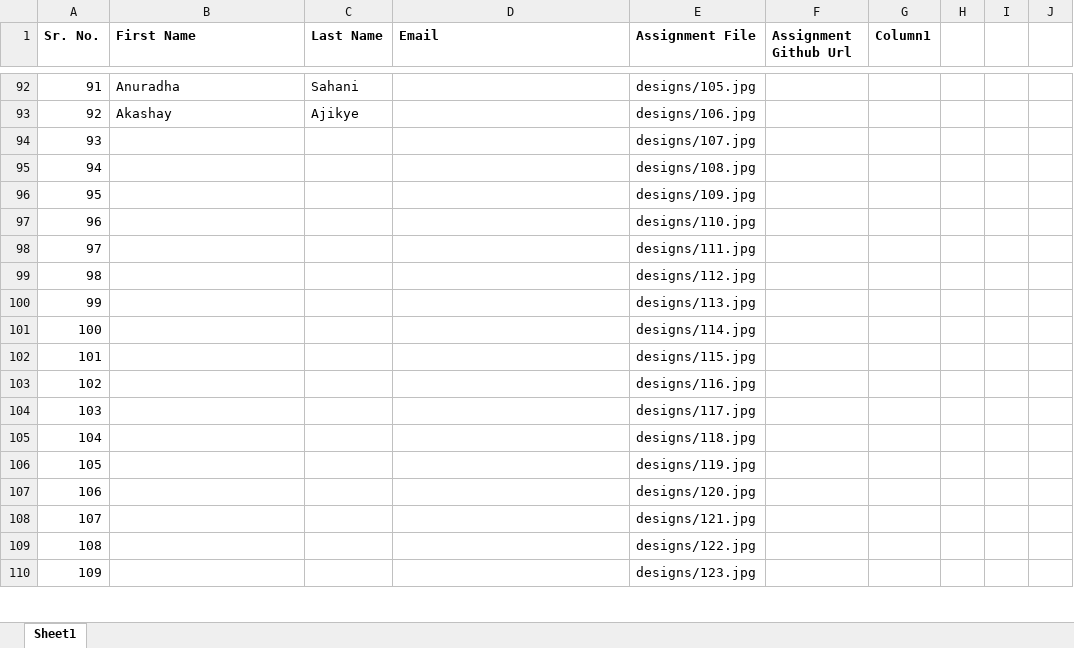
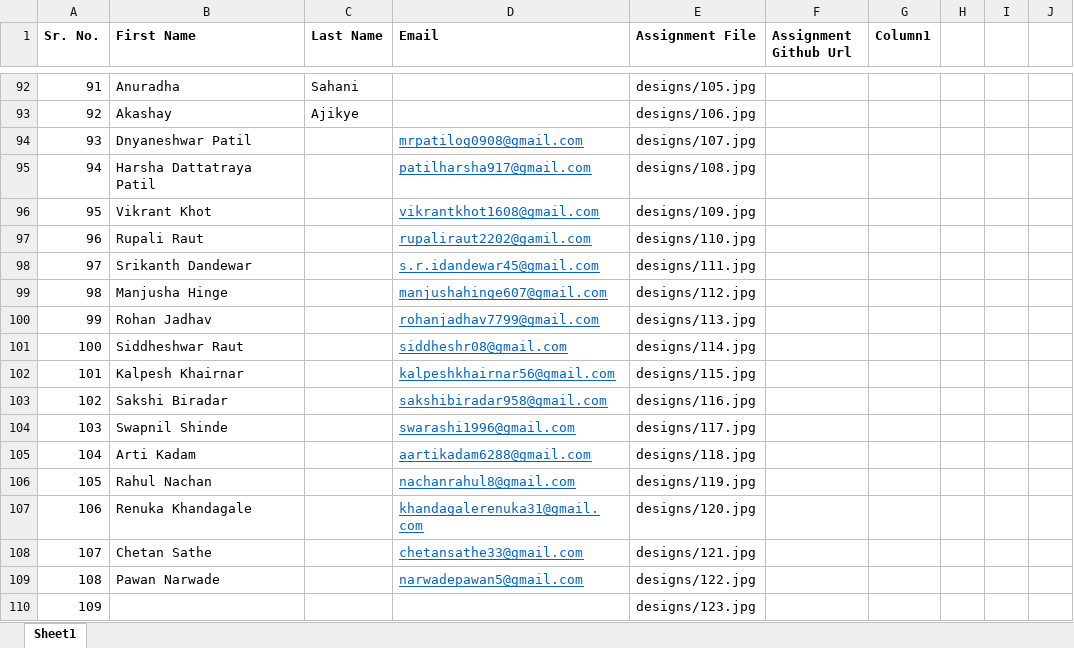
Before and after one commit to Apnasite/certificate-assignments, an Excel workbook: User Assignment Mapping.xlsx, sheet Sheet1, drawn as a sheet; only a part is shown, gaps mark what is left out; values as stored, in another font and other column widths than the file's, no borders; table styles not drawn; the diff covers the shown part only; the diff names each change by its address in the sheet, - before the commit and + after, or states it on an @@ line.

Commit message:
excel sheet update

```diff
--- a/User Assignment Mapping.xlsx (sheet Sheet1)
+++ b/User Assignment Mapping.xlsx (sheet Sheet1)
-B94 (First Name): (empty)
+B94 (First Name): Dnyaneshwar Patil
-D94 (Email): (empty)
+D94 (Email): mrpatilog0908@gmail.com
-B95 (First Name): (empty)
+B95 (First Name): Harsha Dattatraya Patil
-D95 (Email): (empty)
+D95 (Email): patilharsha917@gmail.com
-B96 (First Name): (empty)
+B96 (First Name): Vikrant Khot
-D96 (Email): (empty)
+D96 (Email): vikrantkhot1608@gmail.com
-B97 (First Name): (empty)
+B97 (First Name): Rupali Raut
-D97 (Email): (empty)
+D97 (Email): rupaliraut2202@gamil.com
-B98 (First Name): (empty)
+B98 (First Name): Srikanth Dandewar
-D98 (Email): (empty)
+D98 (Email): s.r.idandewar45@gmail.com
-B99 (First Name): (empty)
+B99 (First Name): Manjusha Hinge
-D99 (Email): (empty)
+D99 (Email): manjushahinge607@gmail.com
-B100 (First Name): (empty)
+B100 (First Name): Rohan Jadhav
-D100 (Email): (empty)
+D100 (Email): rohanjadhav7799@gmail.com
-B101 (First Name): (empty)
+B101 (First Name): Siddheshwar Raut
-D101 (Email): (empty)
+D101 (Email): siddheshr08@gmail.com
-B102 (First Name): (empty)
+B102 (First Name): Kalpesh Khairnar
-D102 (Email): (empty)
+D102 (Email): kalpeshkhairnar56@gmail.com
-B103 (First Name): (empty)
+B103 (First Name): Sakshi Biradar
-D103 (Email): (empty)
+D103 (Email): sakshibiradar958@gmail.com
-B104 (First Name): (empty)
+B104 (First Name): Swapnil Shinde
-D104 (Email): (empty)
+D104 (Email): swarashi1996@gmail.com
-B105 (First Name): (empty)
+B105 (First Name): Arti Kadam
-D105 (Email): (empty)
+D105 (Email): aartikadam6288@gmail.com
-B106 (First Name): (empty)
+B106 (First Name): Rahul Nachan
-D106 (Email): (empty)
+D106 (Email): nachanrahul8@gmail.com
-B107 (First Name): (empty)
+B107 (First Name): Renuka Khandagale
-D107 (Email): (empty)
+D107 (Email): khandagalerenuka31@gmail.com
-B108 (First Name): (empty)
+B108 (First Name): Chetan Sathe
-D108 (Email): (empty)
+D108 (Email): chetansathe33@gmail.com
-B109 (First Name): (empty)
+B109 (First Name): Pawan Narwade
-D109 (Email): (empty)
+D109 (Email): narwadepawan5@gmail.com
```
Also changed, not shown: 28 edited cells elsewhere in this sheet.
